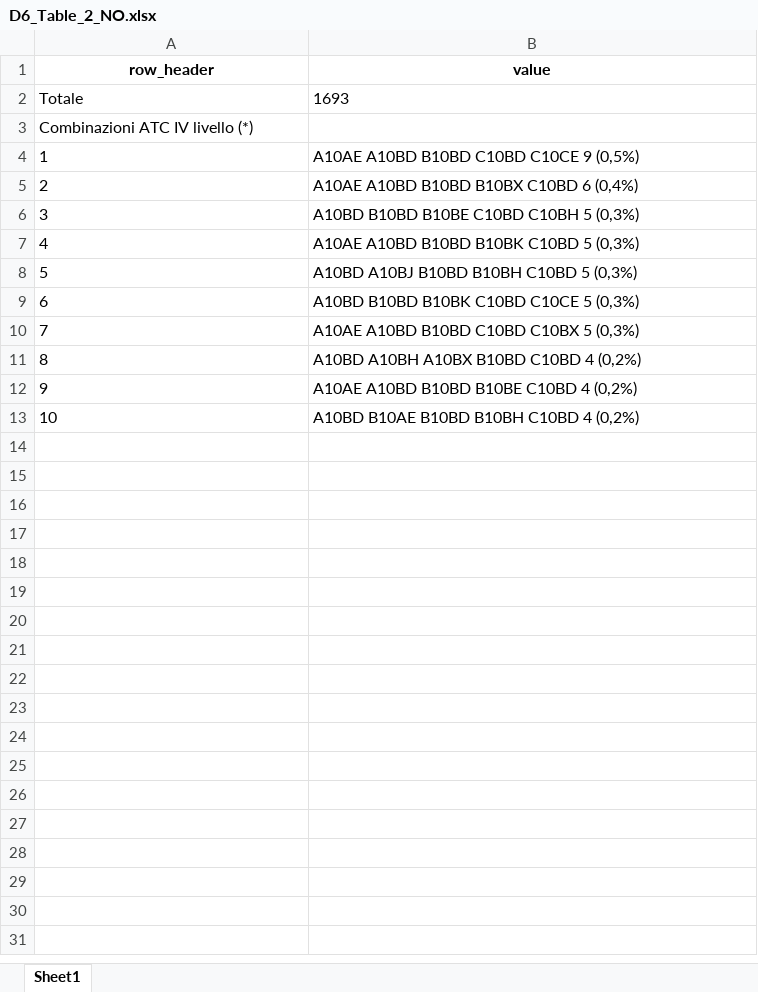
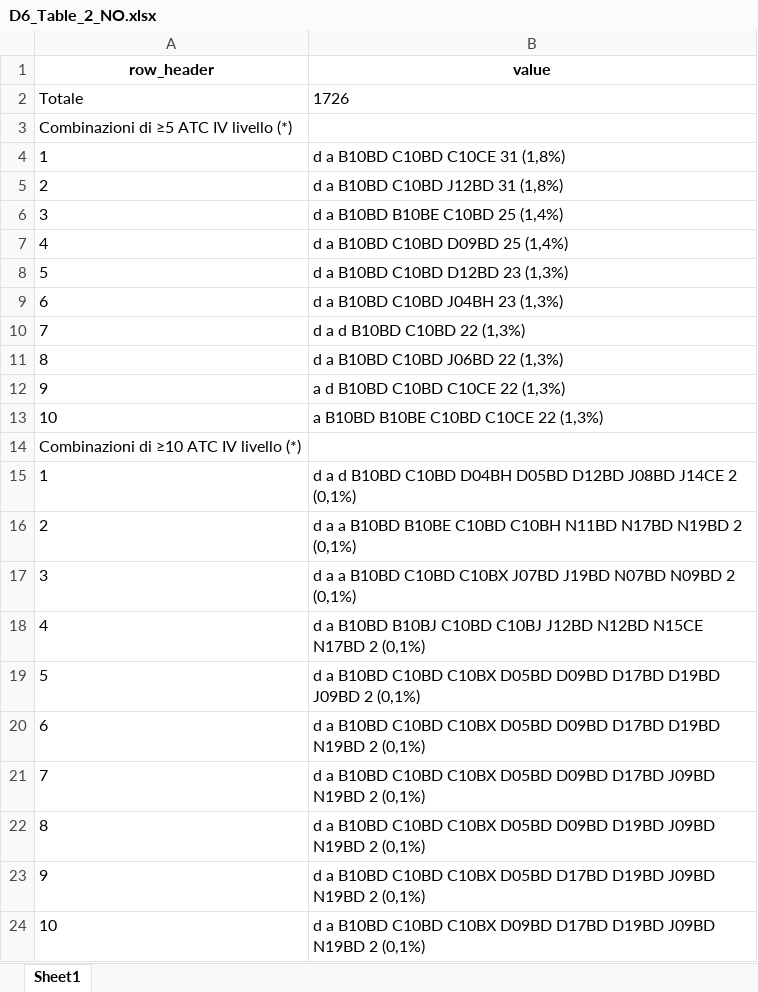
Before and after one commit to CentroRegionaleFVToscana/politerapia, an Excel workbook: i_test/test_D6_Tabella_2_asl_2025/g_output/D6_Table_2_NO.xlsx, sheet Sheet1, drawn as a sheet; values as stored, in another font and other column widths than the file's, no borders; the diff names each change by its address in the sheet, - before the commit and + after, or states it on an @@ line.

```diff
--- a/i_test/test_D6_Tabella_2_asl_2025/g_output/D6_Table_2_NO.xlsx (sheet Sheet1)
+++ b/i_test/test_D6_Tabella_2_asl_2025/g_output/D6_Table_2_NO.xlsx (sheet Sheet1)
-B2 (value): 1693
+B2 (value): 1726
-A3 (row_header): Combinazioni ATC IV livello (*)
+A3 (row_header): Combinazioni di ≥5 ATC IV livello (*)
-B4 (value): A10AE A10BD B10BD C10BD C10CE 9 (0,5%)
+B4 (value): d a B10BD C10BD C10CE 31 (1,8%)
-B5 (value): A10AE A10BD B10BD B10BX C10BD 6 (0,4%)
+B5 (value): d a B10BD C10BD J12BD 31 (1,8%)
-B6 (value): A10BD B10BD B10BE C10BD C10BH 5 (0,3%)
+B6 (value): d a B10BD B10BE C10BD 25 (1,4%)
-B7 (value): A10AE A10BD B10BD B10BK C10BD 5 (0,3%)
+B7 (value): d a B10BD C10BD D09BD 25 (1,4%)
-B8 (value): A10BD A10BJ B10BD B10BH C10BD 5 (0,3%)
+B8 (value): d a B10BD C10BD D12BD 23 (1,3%)
-B9 (value): A10BD B10BD B10BK C10BD C10CE 5 (0,3%)
+B9 (value): d a B10BD C10BD J04BH 23 (1,3%)
-B10 (value): A10AE A10BD B10BD C10BD C10BX 5 (0,3%)
+B10 (value): d a d B10BD C10BD 22 (1,3%)
-B11 (value): A10BD A10BH A10BX B10BD C10BD 4 (0,2%)
+B11 (value): d a B10BD C10BD J06BD 22 (1,3%)
-B12 (value): A10AE A10BD B10BD B10BE C10BD 4 (0,2%)
+B12 (value): a d B10BD C10BD C10CE 22 (1,3%)
-B13 (value): A10BD B10AE B10BD B10BH C10BD 4 (0,2%)
+B13 (value): a B10BD B10BE C10BD C10CE 22 (1,3%)
+row 14: Combinazioni di ≥10 ATC IV livello (*)
+row 15: 1 | d a d B10BD C10BD D04BH D05BD D12BD J08BD J14CE 2 (0,1%)
+row 16: 2 | d a a B10BD B10BE C10BD C10BH N11BD N17BD N19BD 2 (0,1%)
+row 17: 3 | d a a B10BD C10BD C10BX J07BD J19BD N07BD N09BD 2 (0,1%)
+row 18: 4 | d a B10BD B10BJ C10BD C10BJ J12BD N12BD N15CE N17BD 2 (0,1%)
+row 19: 5 | d a B10BD C10BD C10BX D05BD D09BD D17BD D19BD J09BD 2 (0,1%)
+row 20: 6 | d a B10BD C10BD C10BX D05BD D09BD D17BD D19BD N19BD 2 (0,1%)
+row 21: 7 | d a B10BD C10BD C10BX D05BD D09BD D17BD J09BD N19BD 2 (0,1%)
+row 22: 8 | d a B10BD C10BD C10BX D05BD D09BD D19BD J09BD N19BD 2 (0,1%)
+row 23: 9 | d a B10BD C10BD C10BX D05BD D17BD D19BD J09BD N19BD 2 (0,1%)
+row 24: 10 | d a B10BD C10BD C10BX D09BD D17BD D19BD J09BD N19BD 2 (0,1%)
```
Also changed, not shown: i_test/test_D6_Tabella_2_asl_2025/g_output/D6_Table_2_CE.xlsx, i_test/test_D6_Tabella_2_asl_2025/g_output/D6_Table_2_SE.xlsx, 40 other files.
